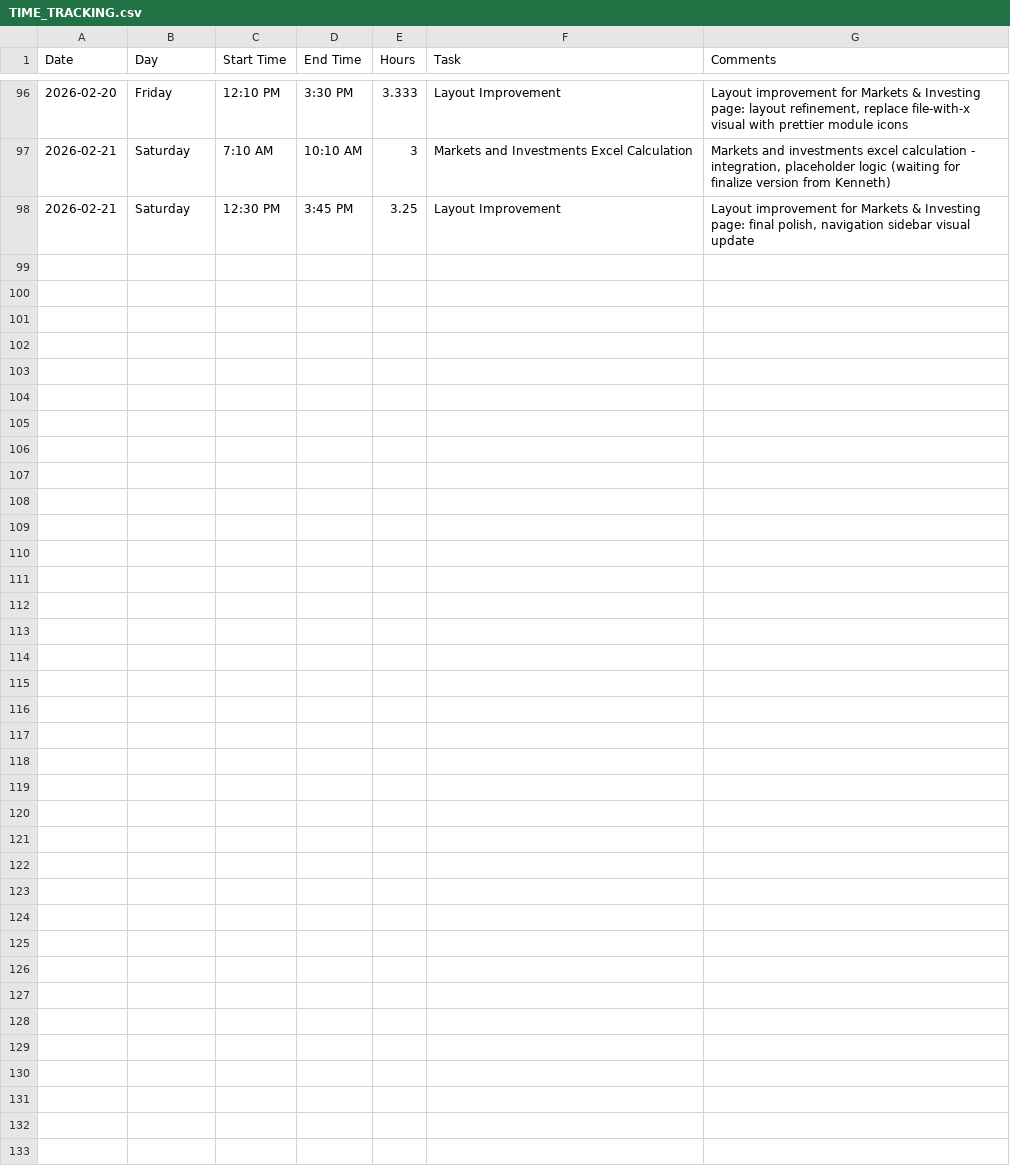
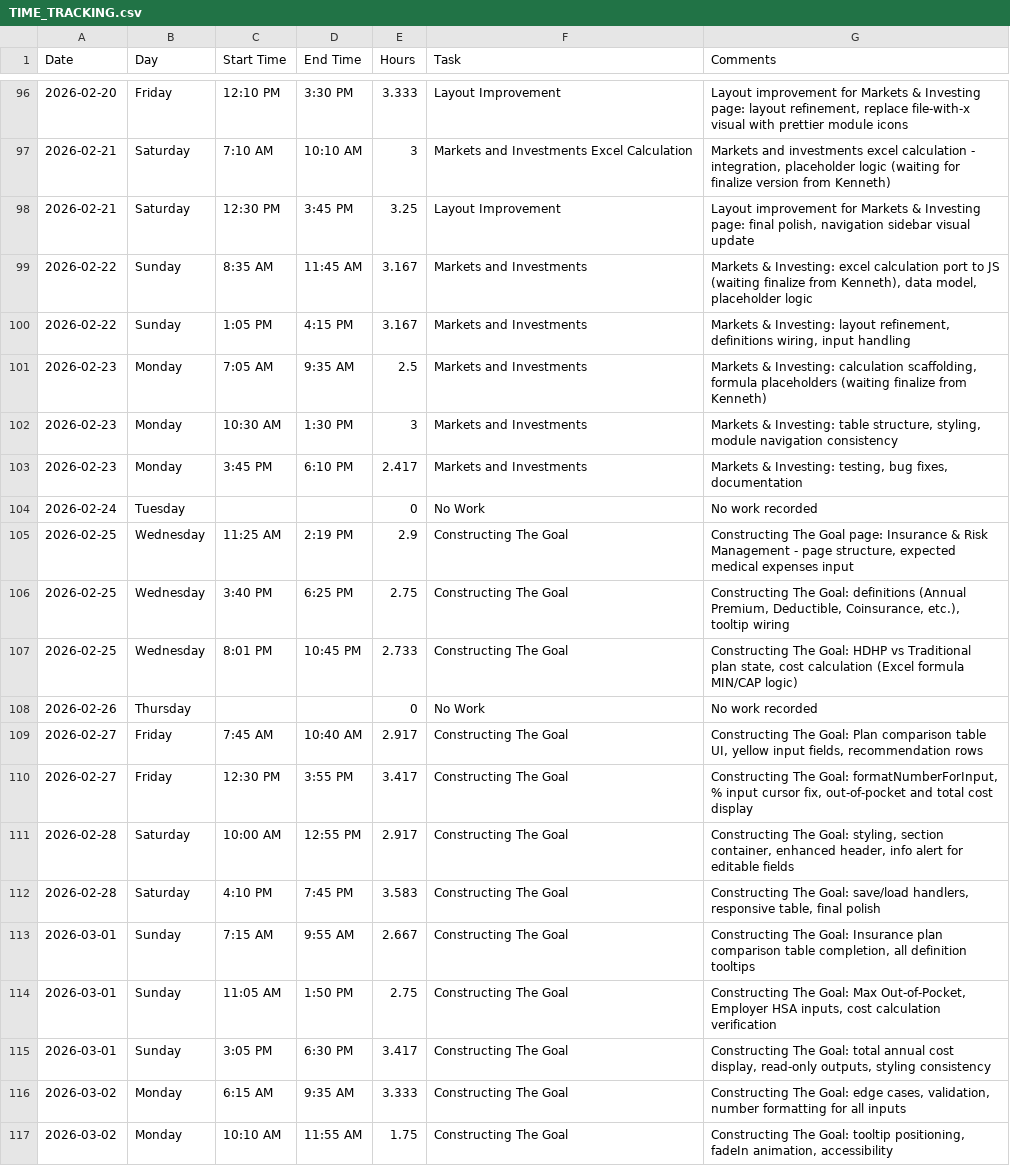
Before and after one commit to beyzaispiir/univ154, a CSV file: TIME_TRACKING.csv, drawn as a sheet; only a part is shown, gaps mark what is left out; the diff covers the shown part only.

```diff
--- a/TIME_TRACKING.csv
+++ b/TIME_TRACKING.csv
@@ -98 +98,20 @@ Date,Day,Start Time,End Time,Hours,Task,Comments
 2026-02-21,Saturday,12:30 PM,3:45 PM,3.25,Layout Improvement,"Layout improvement for Markets & Investing page: final polish, navigation sidebar visual update"
+2026-02-22,Sunday,8:35 AM,11:45 AM,3.167,Markets and Investments,"Markets & Investing: excel calculation port to JS (waiting finalize from Kenneth), data model, placeholder logic"
+2026-02-22,Sunday,1:05 PM,4:15 PM,3.167,Markets and Investments,"Markets & Investing: layout refinement, definitions wiring, input handling"
+2026-02-23,Monday,7:05 AM,9:35 AM,2.5,Markets and Investments,"Markets & Investing: calculation scaffolding, formula placeholders (waiting finalize from Kenneth)"
+2026-02-23,Monday,10:30 AM,1:30 PM,3,Markets and Investments,"Markets & Investing: table structure, styling, module navigation consistency"
+2026-02-23,Monday,3:45 PM,6:10 PM,2.417,Markets and Investments,"Markets & Investing: testing, bug fixes, documentation"
+2026-02-24,Tuesday,,,0,No Work,No work recorded
+2026-02-25,Wednesday,11:25 AM,2:19 PM,2.9,Constructing The Goal,"Constructing The Goal page: Insurance & Risk Management - page structure, expected medical expenses input"
+2026-02-25,Wednesday,3:40 PM,6:25 PM,2.75,Constructing The Goal,"Constructing The Goal: definitions (Annual Premium, Deductible, Coinsurance, etc.), tooltip wiring"
+2026-02-25,Wednesday,8:01 PM,10:45 PM,2.733,Constructing The Goal,"Constructing The Goal: HDHP vs Traditional plan state, cost calculation (Excel formula MIN/CAP logic)"
+2026-02-26,Thursday,,,0,No Work,No work recorded
+2026-02-27,Friday,7:45 AM,10:40 AM,2.917,Constructing The Goal,"Constructing The Goal: Plan comparison table UI, yellow input fields, recommendation rows"
+2026-02-27,Friday,12:30 PM,3:55 PM,3.417,Constructing The Goal,"Constructing The Goal: formatNumberForInput, % input cursor fix, out-of-pocket and total cost display"
+2026-02-28,Saturday,10:00 AM,12:55 PM,2.917,Constructing The Goal,"Constructing The Goal: styling, section container, enhanced header, info alert for editable fields"
+2026-02-28,Saturday,4:10 PM,7:45 PM,3.583,Constructing The Goal,"Constructing The Goal: save/load handlers, responsive table, final polish"
+2026-03-01,Sunday,7:15 AM,9:55 AM,2.667,Constructing The Goal,"Constructing The Goal: Insurance plan comparison table completion, all definition tooltips"
+2026-03-01,Sunday,11:05 AM,1:50 PM,2.75,Constructing The Goal,"Constructing The Goal: Max Out-of-Pocket, Employer HSA inputs, cost calculation verification"
+2026-03-01,Sunday,3:05 PM,6:30 PM,3.417,Constructing The Goal,"Constructing The Goal: total annual cost display, read-only outputs, styling consistency"
+2026-03-02,Monday,6:15 AM,9:35 AM,3.333,Constructing The Goal,"Constructing The Goal: edge cases, validation, number formatting for all inputs"
+2026-03-02,Monday,10:10 AM,11:55 AM,1.75,Constructing The Goal,"Constructing The Goal: tooltip positioning, fadeIn animation, accessibility"
```
Also changed, not shown: 10 added rows elsewhere in this file, 8 other files.
